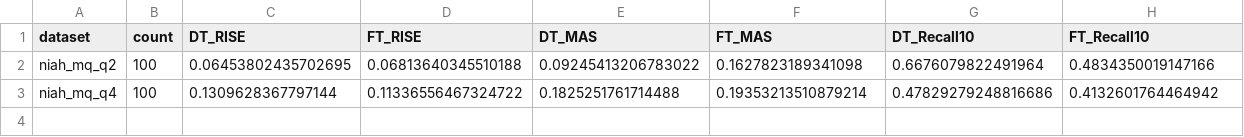
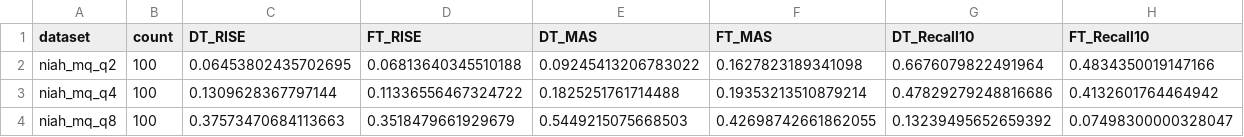
Before and after one commit to LceOmlet/DeltaTrace, a CSV file: experiments/official/results/qwen3_8b_table1_20260909/table_progress.csv, drawn as a sheet.

Commit message:
Record full NI-Q8 paper results with all faithfulness regressions retained

```diff
--- a/experiments/official/results/qwen3_8b_table1_20260909/table_progress.csv
+++ b/experiments/official/results/qwen3_8b_table1_20260909/table_progress.csv
@@ -3 +3,2 @@ niah_mq_q2,100,0.06453802435702695,0.06813640345510188,0.09245413206783022,0.162
 niah_mq_q4,100,0.1309628367797144,0.11336556467324722,0.1825251761714488,0.19353213510879214,0.47829279248816686,0.4132601764464942
+niah_mq_q8,100,0.37573470684113663,0.3518479661929679,0.5449215075668503,0.42698742661862055,0.13239495652659392,0.07498300000328047
```
Also changed, not shown: 8 other files.
